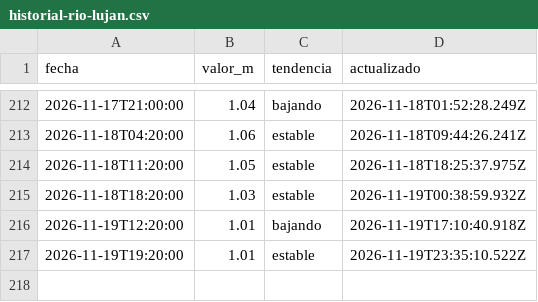
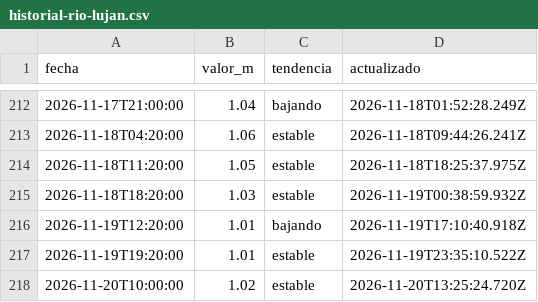
Before and after one commit to geraldinejacobs-ops/rio-lujan-bot, a CSV file: data/historial-rio-lujan.csv, drawn as a sheet; only a part is shown, gaps mark what is left out.

```diff
--- a/data/historial-rio-lujan.csv
+++ b/data/historial-rio-lujan.csv
@@ -217 +217,2 @@ fecha,valor_m,tendencia,actualizado
 2026-11-19T19:20:00,1.01,estable,2026-11-19T23:35:10.522Z
+2026-11-20T10:00:00,1.02,estable,2026-11-20T13:25:24.720Z
```
Also changed, not shown: 1 other file.
